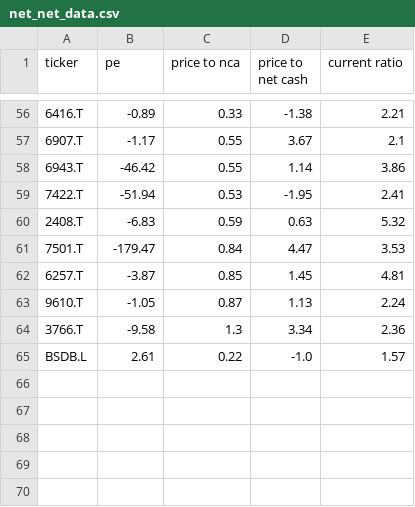
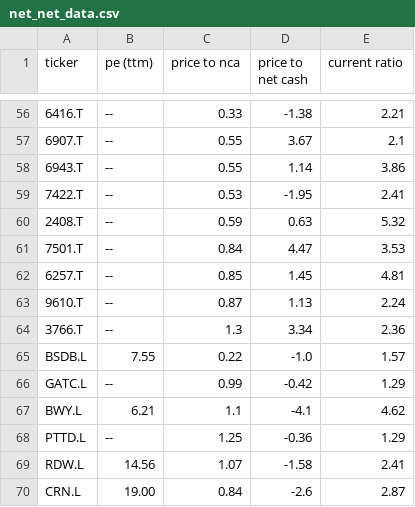
Before and after one commit to zhutcho/net-net-scraper, a CSV file: net_net_data.csv, drawn as a sheet; only a part is shown, gaps mark what is left out; the diff covers the shown part only; the diff names each change by its address in the sheet, - before the commit and + after, or states it on an @@ line.

```diff
--- a/net_net_data.csv
+++ b/net_net_data.csv
-B1: pe
+B1: pe (ttm)
-B56 (pe (ttm)): -0.89
+B56 (pe (ttm)): --
-B57 (pe (ttm)): -1.17
+B57 (pe (ttm)): --
-B58 (pe (ttm)): -46.42
+B58 (pe (ttm)): --
-B59 (pe (ttm)): -51.94
+B59 (pe (ttm)): --
-B60 (pe (ttm)): -6.83
+B60 (pe (ttm)): --
-B61 (pe (ttm)): -179.47
+B61 (pe (ttm)): --
-B62 (pe (ttm)): -3.87
+B62 (pe (ttm)): --
-B63 (pe (ttm)): -1.05
+B63 (pe (ttm)): --
-B64 (pe (ttm)): -9.58
+B64 (pe (ttm)): --
-B65 (pe (ttm)): 2.61
+B65 (pe (ttm)): 7.55
+row 66: GATC.L | -- | 0.99 | -0.42 | 1.29
+row 67: BWY.L | 6.21 | 1.1 | -4.1 | 4.62
+row 68: PTTD.L | -- | 1.25 | -0.36 | 1.29
+row 69: RDW.L | 14.56 | 1.07 | -1.58 | 2.41
+row 70: CRN.L | 19.00 | 0.84 | -2.6 | 2.87
```
Also changed, not shown: 53 edited cells elsewhere in this file, 1 other file.
